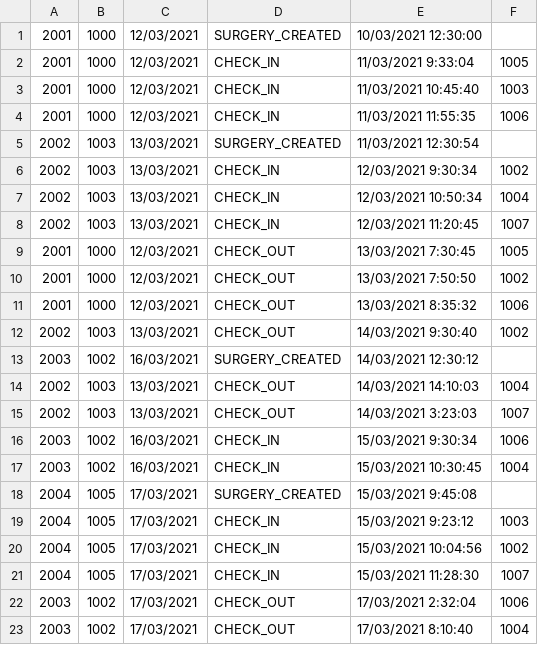
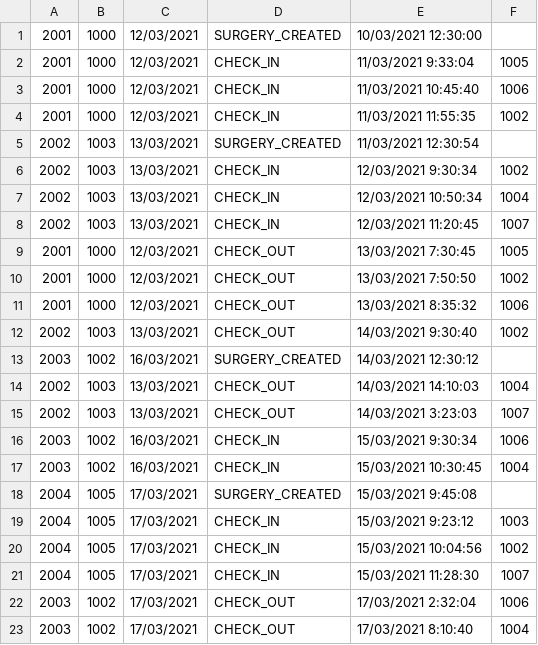
Before and after one commit to dhachanamoorthy/Java, a CSV file: KPT/resources/events.csv, drawn as a sheet.

Commit message:
Modified input data

```diff
--- a/KPT/resources/events.csv
+++ b/KPT/resources/events.csv
@@ -2,4 +2,4 @@
 2001,1000,12/03/2021,CHECK_IN,11/03/2021 9:33:04,1005
-2001,1000,12/03/2021,CHECK_IN,11/03/2021 10:45:40,1003
-2001,1000,12/03/2021,CHECK_IN,11/03/2021 11:55:35,1006
+2001,1000,12/03/2021,CHECK_IN,11/03/2021 10:45:40,1006
+2001,1000,12/03/2021,CHECK_IN,11/03/2021 11:55:35,1002
 2002,1003,13/03/2021,SURGERY_CREATED,11/03/2021 12:30:54
```
